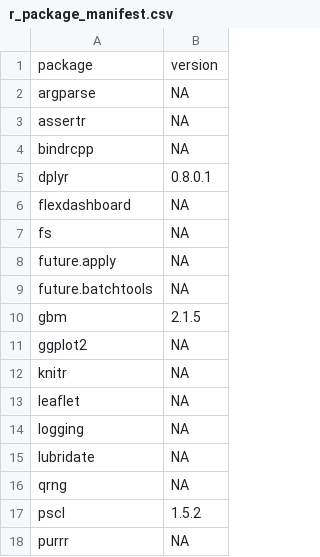
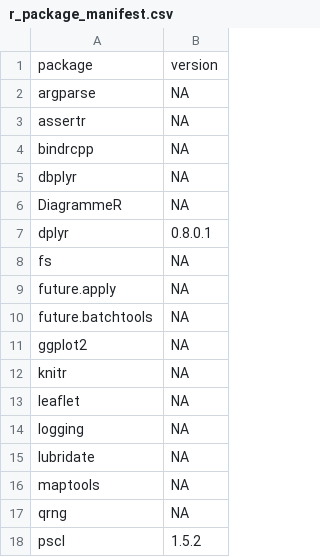
Before and after one commit to comses/megadapt, a CSV file: deploy/r_package_manifest.csv, drawn as a sheet; only a part is shown; the shorter side is filled out with more unchanged rows.

Commit message:
Added DiagrammeR dependency for plotting graphs

```diff
--- a/deploy/r_package_manifest.csv
+++ b/deploy/r_package_manifest.csv
@@ -4,4 +4,5 @@ assertr,NA
 bindrcpp,NA
+dbplyr,NA
+DiagrammeR,NA
 dplyr,"0.8.0.1"
-flexdashboard,NA
 fs,NA
@@ -9,3 +10,2 @@ future.apply,NA
 future.batchtools,NA
-gbm,"2.1.5"
 ggplot2,NA
@@ -15,2 +15,3 @@ logging,NA
 lubridate,NA
+maptools,NA
 qrng,NA
```
